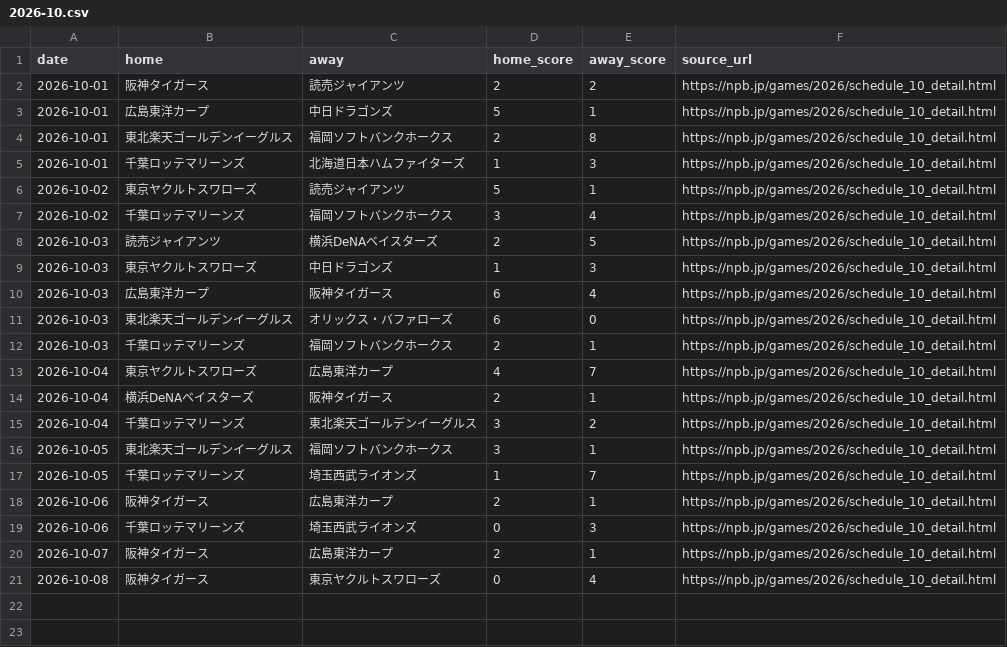
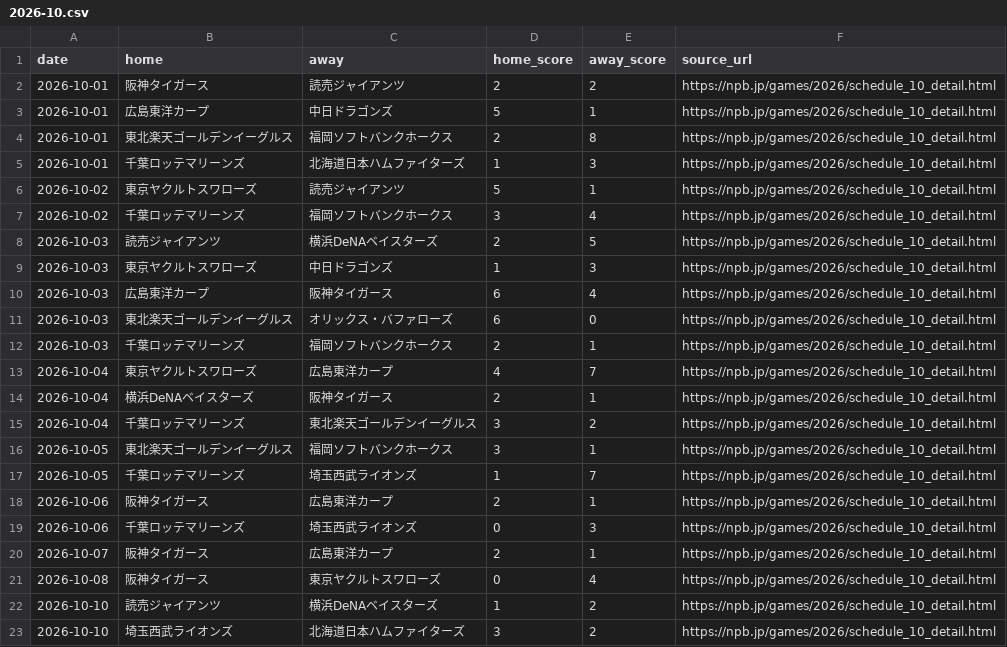
Before and after one commit to sasasotaro1202-star/Baseball-Prediction-System, a CSV file: data/experience/official_results/2026-10.csv, drawn as a sheet; the diff names each change by its address in the sheet, - before the commit and + after, or states it on an @@ line.

```diff
--- a/data/experience/official_results/2026-10.csv
+++ b/data/experience/official_results/2026-10.csv
+row 22: 2026-10-10 | 読売ジャイアンツ | 横浜DeNAベイスターズ | 1 | 2 | https://npb.jp/games/2026/schedule_10_detail.html
+row 23: 2026-10-10 | 埼玉西武ライオンズ | 北海道日本ハムファイターズ | 3 | 2 | https://npb.jp/games/2026/schedule_10_detail.html
```
Also changed, not shown: data/experience/research_shadow/shadow_experience_ledger.csv, 3 other files.
